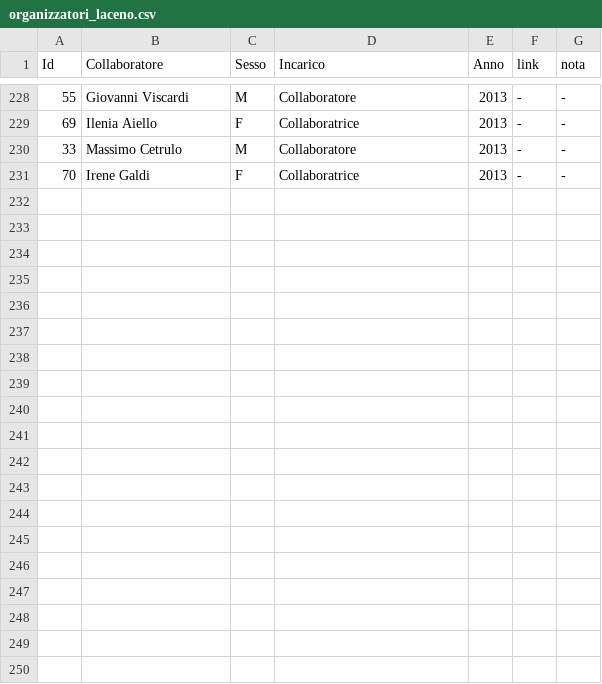
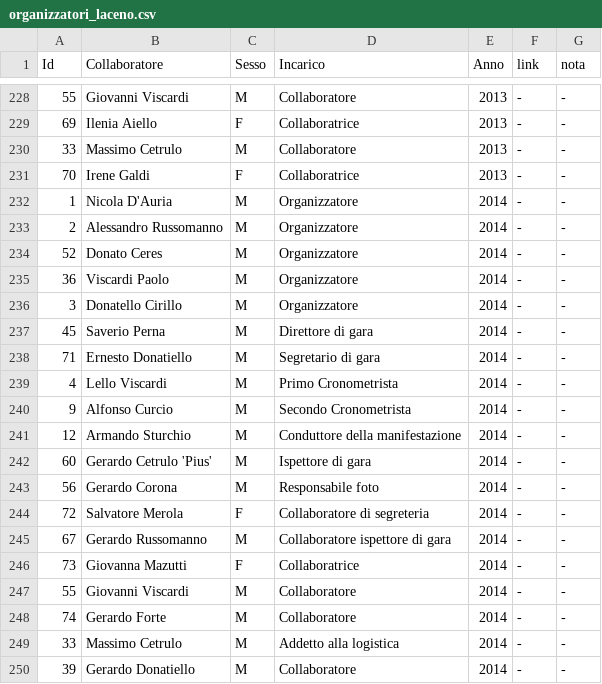
Before and after one commit to pceres/stralaceno, a CSV file: custom/dati/organizzatori_laceno.csv, drawn as a sheet; only a part is shown, gaps mark what is left out.

Commit message:
stralaceno: aggiornato al 23 ago 2014
new file:   custom/album/custom/*.jpg
modified:   custom/articoli/art_27.txt
modified:   custom/contatori/counterfile.txt
modified:   custom/contatori/data/data_stralaceno.php
modified:   custom/dati/atleti_laceno.csv
modified:   custom/dati/organizzatori_laceno.csv
modified:   custom/dati/tempi_laceno.csv
modified:   tools/chmod.m

```diff
--- a/custom/dati/organizzatori_laceno.csv
+++ b/custom/dati/organizzatori_laceno.csv
@@ -231 +231,20 @@ Id;Collaboratore;Sesso;Incarico;Anno;link;nota
 70;Irene Galdi;F;Collaboratrice;2013;-;-
+1;Nicola D'Auria;M;Organizzatore;2014;-;-
+2;Alessandro Russomanno;M;Organizzatore;2014;-;-
+52;Donato Ceres;M;Organizzatore;2014;-;-
+36;Viscardi Paolo;M;Organizzatore;2014;-;-
+3;Donatello Cirillo;M;Organizzatore;2014;-;-
+45;Saverio Perna;M;Direttore di gara;2014;-;-
+71;Ernesto Donatiello;M;Segretario di gara;2014;-;-
+4;Lello Viscardi;M;Primo Cronometrista;2014;-;-
+9;Alfonso Curcio;M;Secondo Cronometrista;2014;-;-
+12;Armando Sturchio;M;Conduttore della manifestazione;2014;-;-
+60;Gerardo Cetrulo 'Pius';M;Ispettore di gara;2014;-;-
+56;Gerardo Corona;M;Responsabile foto;2014;-;-
+72;Salvatore Merola;F;Collaboratore di segreteria;2014;-;-
+67;Gerardo Russomanno;M;Collaboratore ispettore di gara;2014;-;-
+73;Giovanna Mazutti;F;Collaboratrice;2014;-;-
+55;Giovanni Viscardi;M;Collaboratore;2014;-;-
+74;Gerardo Forte;M;Collaboratore;2014;-;-
+33;Massimo Cetrulo;M;Addetto alla logistica;2014;-;-
+39;Gerardo Donatiello;M;Collaboratore;2014;-;-
```
Also changed, not shown: custom/dati/atleti_laceno.csv, custom/dati/tempi_laceno.csv, 25 other files.
